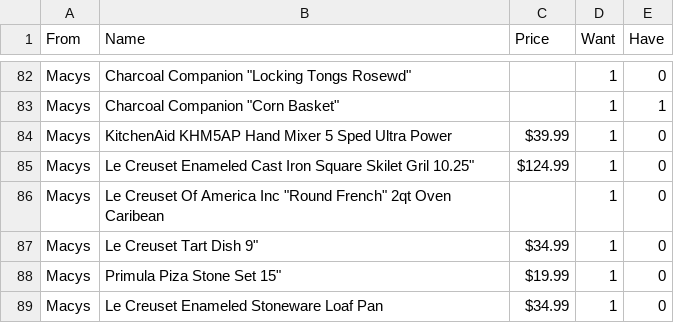
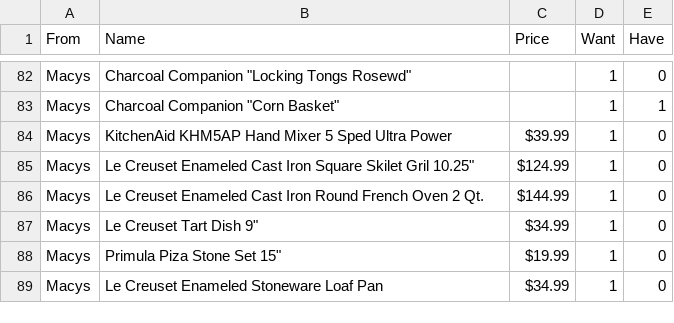
Before and after one commit to ratbeard/my-wedding-website, a CSV file: scripts/registry.csv, drawn as a sheet; only a part is shown, gaps mark what is left out.

Commit message:
oo-ify scraping script

```diff
--- a/scripts/registry.csv
+++ b/scripts/registry.csv
@@ -85,3 +85,3 @@ Macys,KitchenAid KHM5AP Hand Mixer 5 Sped Ultra Power,$39.99,1,0
 Macys,Le Creuset Enameled Cast Iron Square Skilet Gril 10.25",$124.99,1,0
-Macys,Le Creuset Of America Inc "Round French" 2qt Oven Caribean,,1,0
+Macys,Le Creuset Enameled Cast Iron Round French Oven 2 Qt.,$144.99,1,0
 Macys,Le Creuset Tart Dish 9",$34.99,1,0
```
Also changed, not shown: 1 other file.
